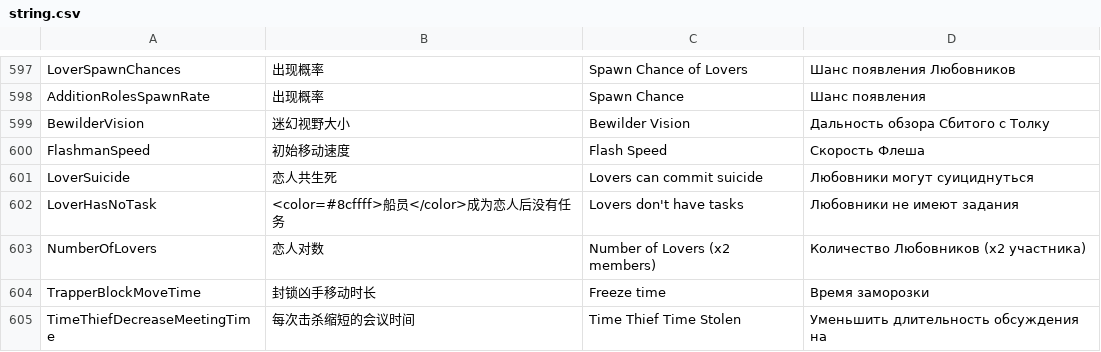
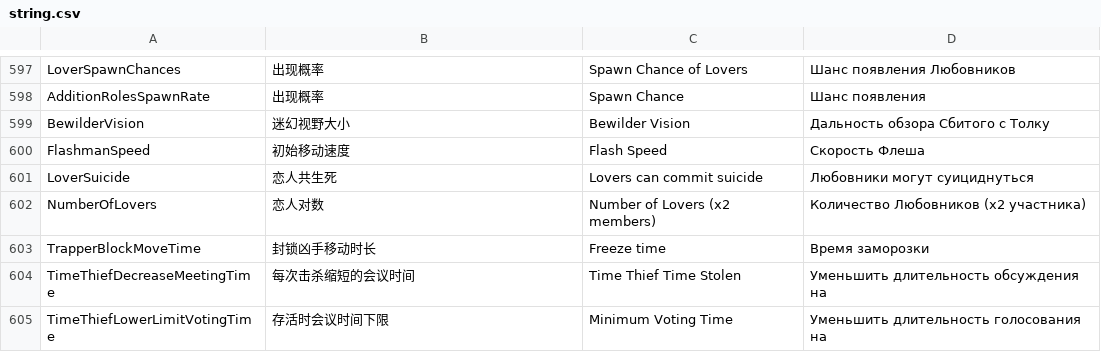
Before and after one commit to tukasa0001/TownOfHost, a CSV file: Resources/string.csv, drawn as a sheet; only a part is shown, gaps mark what is left out; the shorter side is filled out with more unchanged rows.

Commit message:
Crew Lover has tasks

```diff
--- a/Resources/string.csv
+++ b/Resources/string.csv
@@ -601,3 +601,2 @@ FlashmanSpeed,初始移动速度,Flash Speed,Скорость Флеша
 LoverSuicide,恋人共生死,Lovers can commit suicide,Любовники могут суициднуться
-LoverHasNoTask,<color=#8cffff>船员</color>成为恋人后没有任务,Lovers don't have tasks,Любовники не имеют задания
 NumberOfLovers,恋人对数,Number of Lovers (x2 members),Количество Любовников (x2 участника)
```
Also changed, not shown: 2 other files.
